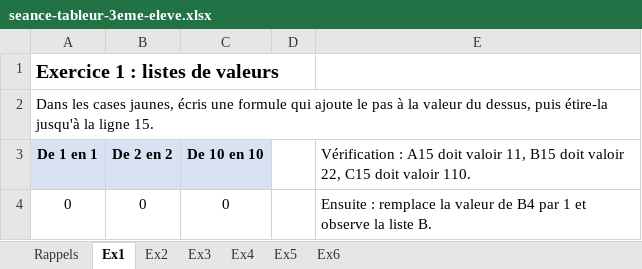
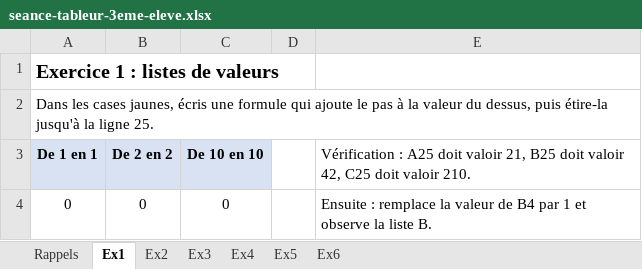
Before and after one commit to giromaths78-a11y/giromaths, an Excel workbook: ressources/tableur/3eme/seance-tableur-3eme-eleve.xlsx, sheet Ex1, drawn as a sheet; values as stored, in another font and other column widths than the file's, no borders; the diff names each change by its address in the sheet, - before the commit and + after, or states it on an @@ line.

```diff
--- a/ressources/tableur/3eme/seance-tableur-3eme-eleve.xlsx (sheet Ex1)
+++ b/ressources/tableur/3eme/seance-tableur-3eme-eleve.xlsx (sheet Ex1)
-A2 (De 1 en 1): …la ligne 15.
+A2 (De 1 en 1): …la ligne 25.
-E3: Vérification : A15 doit valoir 11, B15 doit valoir 22, C15 doit valoir 110.
+E3: Vérification : A25 doit valoir 21, B25 doit valoir 42, C25 doit valoir 210.
```
Also changed, not shown: ressources/tableur/3eme/seance-tableur-3eme-corrige.xlsx, 6 other files.
